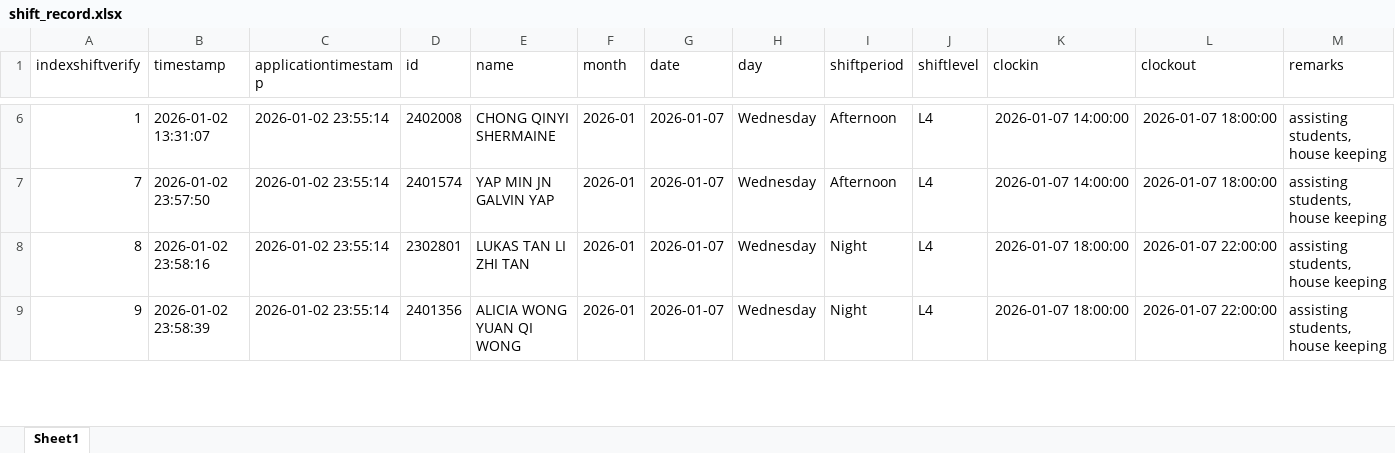
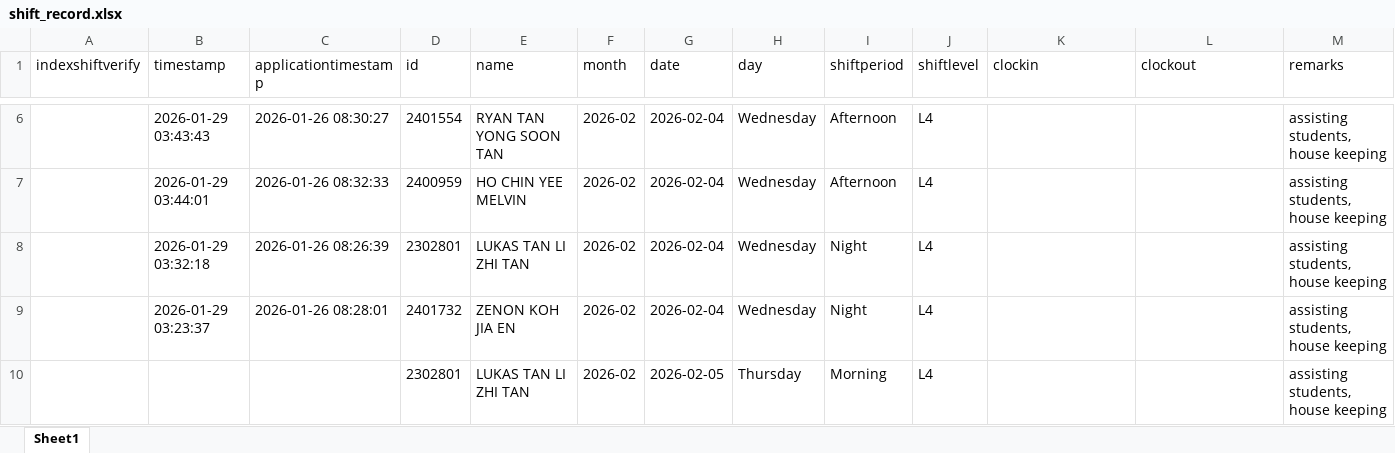
Before and after one commit to cyinggg/POD_StudentTalentWeb, an Excel workbook: data/shift_record.xlsx, sheet Sheet1, drawn as a sheet; only a part is shown, gaps mark what is left out; values as stored, in another font and other column widths than the file's, no borders; rows hold the shown columns only; the diff covers the shown part only; the diff names each change by its address in the sheet, - before the commit and + after, or states it on an @@ line.

```diff
--- a/data/shift_record.xlsx (sheet Sheet1)
+++ b/data/shift_record.xlsx (sheet Sheet1)
-A6 (indexshiftverify): 1
+A6 (indexshiftverify): (empty)
-B6 (timestamp): 2026-01-02 13:31:07
+B6 (timestamp): 2026-01-29 03:43:43
-C6 (applicationtimestamp): 2026-01-02 23:55:14
+C6 (applicationtimestamp): 2026-01-26 08:30:27
-D6 (id): 2402008
+D6 (id): 2401554
-E6 (name): CHONG QINYI SHERMAINE
+E6 (name): RYAN TAN YONG SOON TAN
-F6:F9 (month): 2026-01
+F6:F9 (month): 2026-02
-G6:G9 (date): 2026-01-07
+G6:G9 (date): 2026-02-04
-K6:K7 (clockin): 2026-01-07 14:00:00
+K6:K7 (clockin): (empty)
-L6:L7 (clockout): 2026-01-07 18:00:00
+L6:L7 (clockout): (empty)
-A7 (indexshiftverify): 7
+A7 (indexshiftverify): (empty)
-B7 (timestamp): 2026-01-02 23:57:50
+B7 (timestamp): 2026-01-29 03:44:01
-C7 (applicationtimestamp): 2026-01-02 23:55:14
+C7 (applicationtimestamp): 2026-01-26 08:32:33
-D7 (id): 2401574
+D7 (id): 2400959
-E7 (name): YAP MIN JN GALVIN YAP
+E7 (name): HO CHIN YEE MELVIN
-A8 (indexshiftverify): 8
+A8 (indexshiftverify): (empty)
-B8 (timestamp): 2026-01-02 23:58:16
+B8 (timestamp): 2026-01-29 03:32:18
-C8 (applicationtimestamp): 2026-01-02 23:55:14
+C8 (applicationtimestamp): 2026-01-26 08:26:39
-K8:K9 (clockin): 2026-01-07 18:00:00
+K8:K9 (clockin): (empty)
-L8:L9 (clockout): 2026-01-07 22:00:00
+L8:L9 (clockout): (empty)
-A9 (indexshiftverify): 9
+A9 (indexshiftverify): (empty)
-B9 (timestamp): 2026-01-02 23:58:39
+B9 (timestamp): 2026-01-29 03:23:37
-C9 (applicationtimestamp): 2026-01-02 23:55:14
+C9 (applicationtimestamp): 2026-01-26 08:28:01
-D9 (id): 2401356
+D9 (id): 2401732
-E9 (name): ALICIA WONG YUAN QI WONG
+E9 (name): ZENON KOH JIA EN
+row 10:  |  |  | 2302801 | LUKAS TAN LI ZHI TAN | 2026-02 | 2026-02-05 | Thursday | Morning | L4 |  |  | assisting students, house keeping
```
Also changed, not shown: 10 added rows, 18 removed rows and 310 edited cells elsewhere in this sheet, 17 other files.
